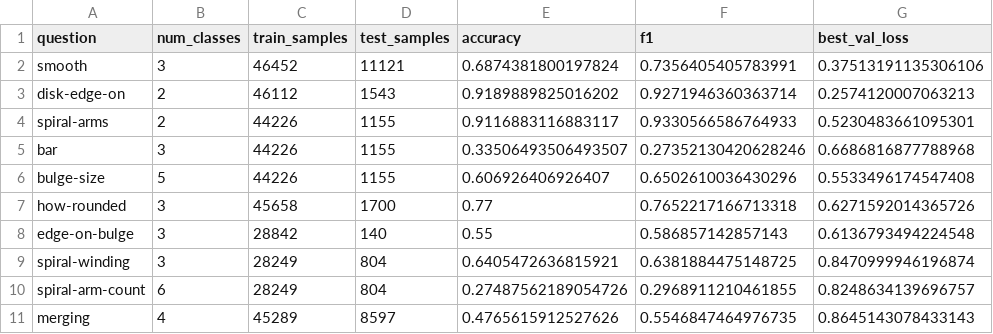
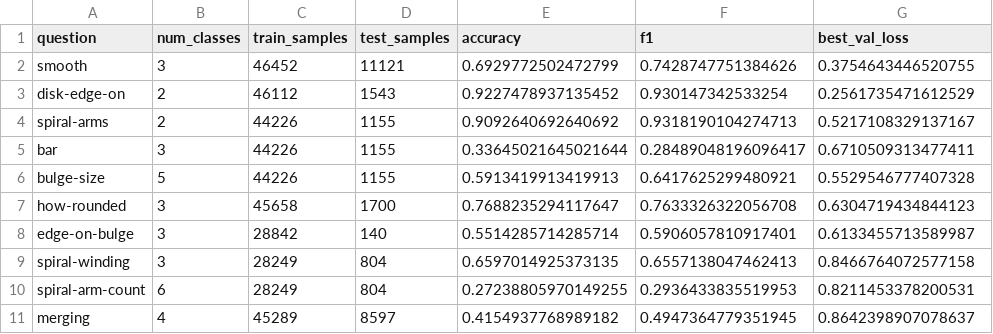
Before and after one commit to pranavktrpl/Astro-Worldmodels, a CSV file: Evals/gzd5_morphology_probe/results/vit_small_adapted_xmatch/metrics_fixedhead.csv, drawn as a sheet.

Commit message:
Multi-seed fixed-head GZD-5 results

```diff
--- a/Evals/gzd5_morphology_probe/results/vit_small_adapted_xmatch/metrics_fixedhead.csv
+++ b/Evals/gzd5_morphology_probe/results/vit_small_adapted_xmatch/metrics_fixedhead.csv
@@ -1,11 +1,11 @@
 question,num_classes,train_samples,test_samples,accuracy,f1,best_val_loss
-smooth,3,46452,11121,0.6874381800197824,0.7356405405783991,0.37513191135306106
-disk-edge-on,2,46112,1543,0.9189889825016202,0.9271946360363714,0.2574120007063213
-spiral-arms,2,44226,1155,0.9116883116883117,0.9330566586764933,0.5230483661095301
-bar,3,44226,1155,0.33506493506493507,0.27352130420628246,0.6686816877788968
-bulge-size,5,44226,1155,0.606926406926407,0.6502610036430296,0.5533496174547408
-how-rounded,3,45658,1700,0.77,0.7652217166713318,0.6271592014365726
-edge-on-bulge,3,28842,140,0.55,0.586857142857143,0.6136793494224548
-spiral-winding,3,28249,804,0.6405472636815921,0.6381884475148725,0.8470999946196874
-spiral-arm-count,6,28249,804,0.27487562189054726,0.2968911210461855,0.8248634139696757
-merging,4,45289,8597,0.4765615912527626,0.5546847464976735,0.8645143078433143
+smooth,3,46452,11121,0.6929772502472799,0.7428747751384626,0.3754643446520755
+disk-edge-on,2,46112,1543,0.9227478937135452,0.930147342533254,0.2561735471612529
+spiral-arms,2,44226,1155,0.9092640692640692,0.9318190104274713,0.5217108329137167
+bar,3,44226,1155,0.33645021645021644,0.28489048196096417,0.6710509313477411
+bulge-size,5,44226,1155,0.5913419913419913,0.6417625299480921,0.5529546777407328
+how-rounded,3,45658,1700,0.7688235294117647,0.7633326322056708,0.6304719434844123
+edge-on-bulge,3,28842,140,0.5514285714285714,0.5906057810917401,0.6133455713589987
+spiral-winding,3,28249,804,0.6597014925373135,0.6557138047462413,0.8466764072577158
+spiral-arm-count,6,28249,804,0.27238805970149255,0.2936433835519953,0.8211453378200531
+merging,4,45289,8597,0.4154937768989182,0.4947364779351945,0.8642398907078637
```
Also changed, not shown: Evals/gzd5_morphology_probe/results/astro_vit_large_step_52000/metrics_fixedhead.csv, Evals/gzd5_morphology_probe/results/astro_vit_small_step_21000/metrics_fixedhead.csv, 13 other files.
